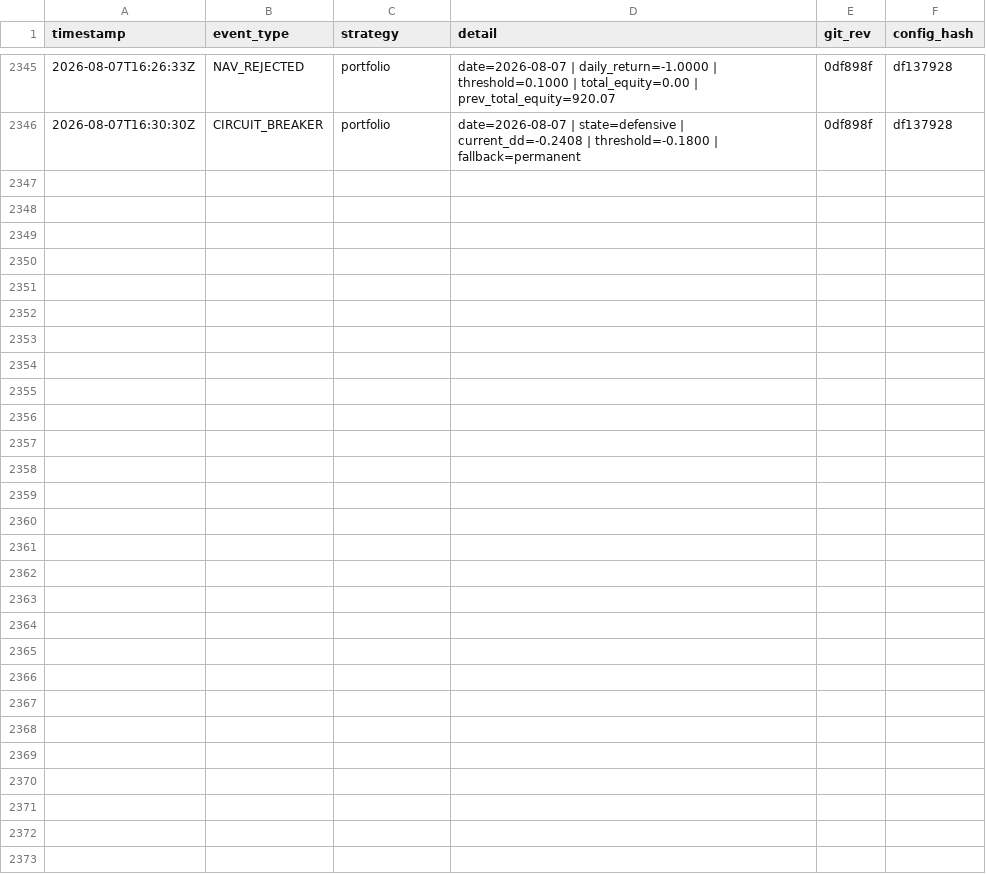
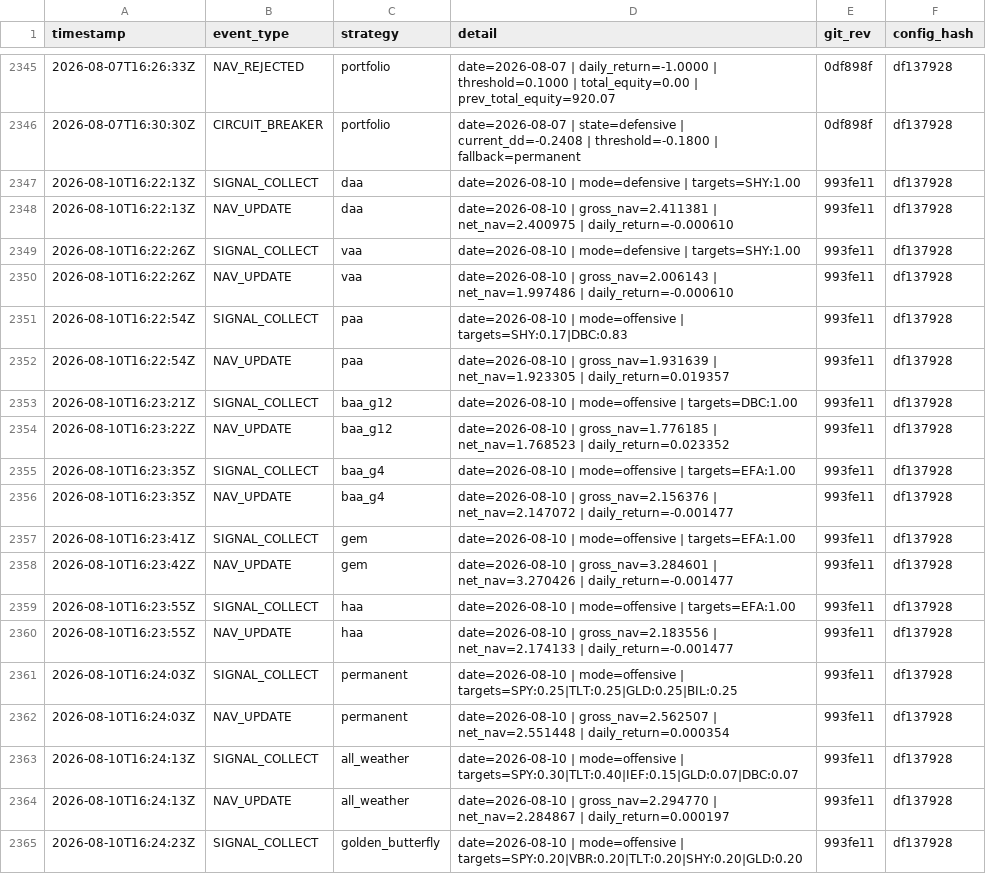
Before and after one commit to phj1120/classicQuant, a CSV file: data/audit_log.csv, drawn as a sheet; only a part is shown, gaps mark what is left out; the diff covers the shown part only; the diff names each change by its address in the sheet, - before the commit and + after, or states it on an @@ line.

```diff
--- a/data/audit_log.csv
+++ b/data/audit_log.csv
+row 2347: 2026-08-10T16:22:13Z | SIGNAL_COLLECT | daa | date=2026-08-10 | mode=defensive | targets=SHY:1.00 | 993fe11 | df137928
+row 2348: 2026-08-10T16:22:13Z | NAV_UPDATE | daa | date=2026-08-10 | gross_nav=2.411381 | net_nav=2.400975 | daily_return=-0.000610 | 993fe11 | df137928
+row 2349: 2026-08-10T16:22:26Z | SIGNAL_COLLECT | vaa | date=2026-08-10 | mode=defensive | targets=SHY:1.00 | 993fe11 | df137928
+row 2350: 2026-08-10T16:22:26Z | NAV_UPDATE | vaa | date=2026-08-10 | gross_nav=2.006143 | net_nav=1.997486 | daily_return=-0.000610 | 993fe11 | df137928
+row 2351: 2026-08-10T16:22:54Z | SIGNAL_COLLECT | paa | date=2026-08-10 | mode=offensive | targets=SHY:0.17|DBC:0.83 | 993fe11 | df137928
+row 2352: 2026-08-10T16:22:54Z | NAV_UPDATE | paa | date=2026-08-10 | gross_nav=1.931639 | net_nav=1.923305 | daily_return=0.019357 | 993fe11 | df137928
+row 2353: 2026-08-10T16:23:21Z | SIGNAL_COLLECT | baa_g12 | date=2026-08-10 | mode=offensive | targets=DBC:1.00 | 993fe11 | df137928
+row 2354: 2026-08-10T16:23:22Z | NAV_UPDATE | baa_g12 | date=2026-08-10 | gross_nav=1.776185 | net_nav=1.768523 | daily_return=0.023352 | 993fe11 | df137928
+row 2355: 2026-08-10T16:23:35Z | SIGNAL_COLLECT | baa_g4 | date=2026-08-10 | mode=offensive | targets=EFA:1.00 | 993fe11 | df137928
+row 2356: 2026-08-10T16:23:35Z | NAV_UPDATE | baa_g4 | date=2026-08-10 | gross_nav=2.156376 | net_nav=2.147072 | daily_return=-0.001477 | 993fe11 | df137928
+row 2357: 2026-08-10T16:23:41Z | SIGNAL_COLLECT | gem | date=2026-08-10 | mode=offensive | targets=EFA:1.00 | 993fe11 | df137928
+row 2358: 2026-08-10T16:23:42Z | NAV_UPDATE | gem | date=2026-08-10 | gross_nav=3.284601 | net_nav=3.270426 | daily_return=-0.001477 | 993fe11 | df137928
+row 2359: 2026-08-10T16:23:55Z | SIGNAL_COLLECT | haa | date=2026-08-10 | mode=offensive | targets=EFA:1.00 | 993fe11 | df137928
+row 2360: 2026-08-10T16:23:55Z | NAV_UPDATE | haa | date=2026-08-10 | gross_nav=2.183556 | net_nav=2.174133 | daily_return=-0.001477 | 993fe11 | df137928
+row 2361: 2026-08-10T16:24:03Z | SIGNAL_COLLECT | permanent | date=2026-08-10 | mode=offensive | targets=SPY:0.25|TLT:0.25|GLD:0.25|BIL:0.25 | 993fe11 | df137928
+row 2362: 2026-08-10T16:24:03Z | NAV_UPDATE | permanent | date=2026-08-10 | gross_nav=2.562507 | net_nav=2.551448 | daily_return=0.000354 | 993fe11 | df137928
+row 2363: 2026-08-10T16:24:13Z | SIGNAL_COLLECT | all_weather | date=2026-08-10 | mode=offensive | targets=SPY:0.30|TLT:0.40|IEF:0.15|GLD:0.07|DBC:0.07 | 993fe11 | df137928
+row 2364: 2026-08-10T16:24:13Z | NAV_UPDATE | all_weather | date=2026-08-10 | gross_nav=2.294770 | net_nav=2.284867 | daily_return=0.000197 | 993fe11 | df137928
+row 2365: 2026-08-10T16:24:23Z | SIGNAL_COLLECT | golden_butterfly | date=2026-08-10 | mode=offensive | targets=SPY:0.20|VBR:0.20|TLT:0.20|SHY:0.20|GLD:0.20 | 993fe11 | df137928
```
Also changed, not shown: 13 added rows elsewhere in this file, data/ohlc_history.csv, data/portfolio.csv, 6 other files.
